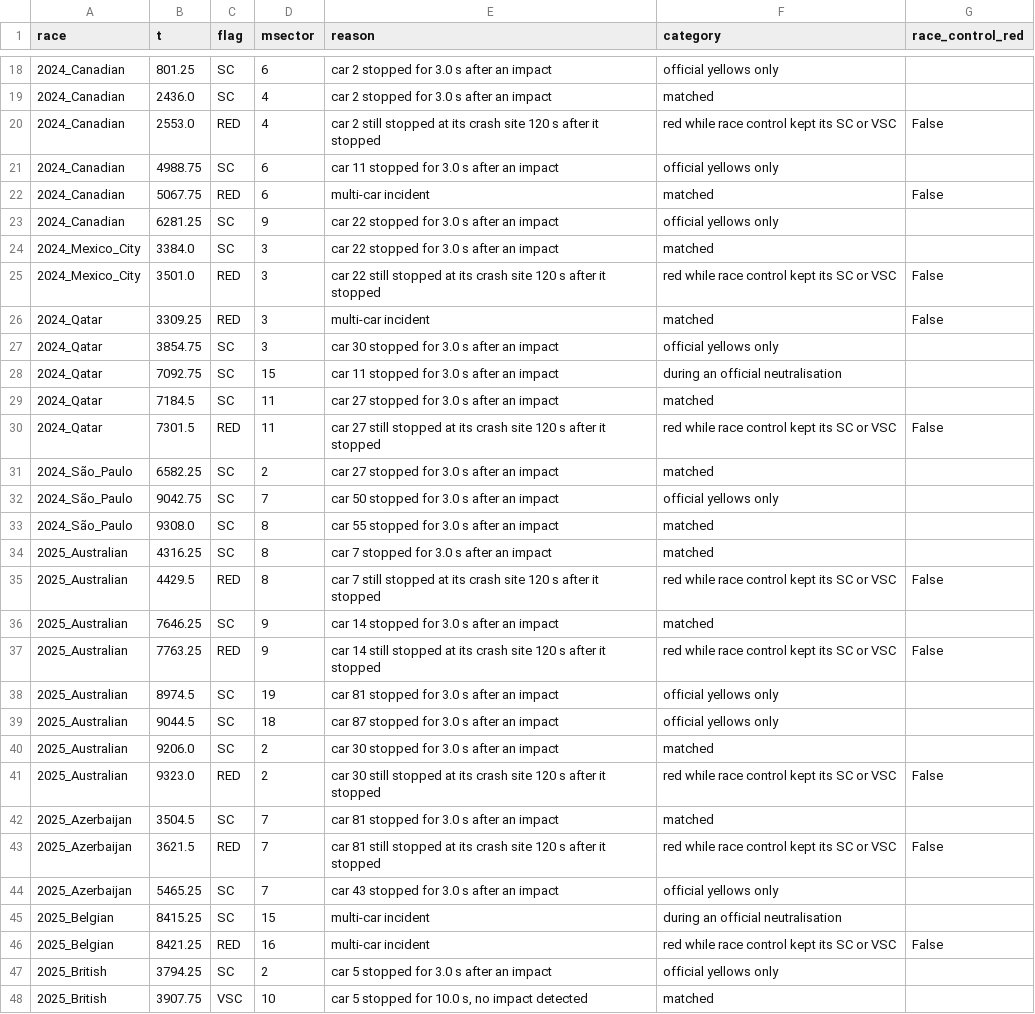
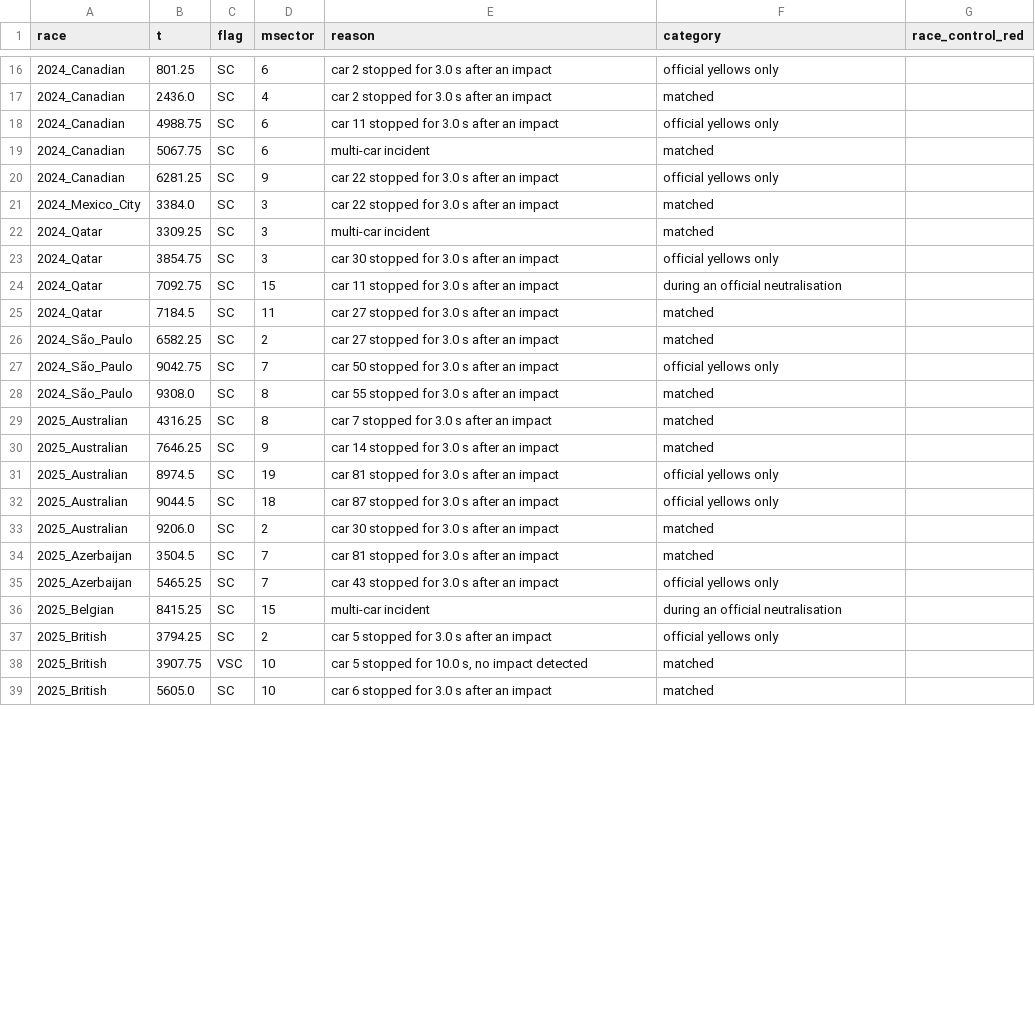
Before and after one commit to Pseudocoder28/Fast-Flag, a CSV file: docs/charts/escalation_ours.csv, drawn as a sheet; only a part is shown, gaps mark what is left out; the shorter side is filled out with more unchanged rows; the diff covers the shown part only.

Commit message:
A: escalation scorecard with the late-race red (PR #23): 0.77 extras per race hour, 3 reds
Rerun on main after the lab's red flag fix; the scorecard and case study pass the race
length to race control (race_laps_from_track), as the live client does.

- Headline unchanged: 29 of 51 official escalations recommended, 27 earlier, median 20 s.
- Extras back to 24 (0.77 per race hour). We send 3 reds, all late in the race; race
  control showed a red around 2 of them and never called 1.
- The red check counts a red of ours already out when race control's red came, like
  "already out" for escalations: race control's red for Magnussen (2023 Australia) is a
  separate official incident from its SC, and our red was out 121 s before it. Result:
  red in 2 of race control's 5 red incidents, median 64 s earlier. The per-incident
  "ours only" count is dropped (it split that incident in two); reds race control never
  called are counted per red we send.
- Sweeps rerun: the settings stay 3 s and 10 s.

```diff
--- a/docs/charts/escalation_ours.csv
+++ b/docs/charts/escalation_ours.csv
@@ -19,9 +17,7 @@ race,t,flag,msector,reason,category,race_control_red
 2024_Canadian,2436.0,SC,4,car 2 stopped for 3.0 s after an impact,matched,
-2024_Canadian,2553.0,RED,4,car 2 still stopped at its crash site 120 s after it stopped,red while race control kept its SC or VSC,False
 2024_Canadian,4988.75,SC,6,car 11 stopped for 3.0 s after an impact,official yellows only,
-2024_Canadian,5067.75,RED,6,multi-car incident,matched,False
+2024_Canadian,5067.75,SC,6,multi-car incident,matched,
 2024_Canadian,6281.25,SC,9,car 22 stopped for 3.0 s after an impact,official yellows only,
 2024_Mexico_City,3384.0,SC,3,car 22 stopped for 3.0 s after an impact,matched,
-2024_Mexico_City,3501.0,RED,3,car 22 still stopped at its crash site 120 s after it stopped,red while race control kept its SC or VSC,False
-2024_Qatar,3309.25,RED,3,multi-car incident,matched,False
+2024_Qatar,3309.25,SC,3,multi-car incident,matched,
 2024_Qatar,3854.75,SC,3,car 30 stopped for 3.0 s after an impact,official yellows only,
@@ -29,3 +25,2 @@ race,t,flag,msector,reason,category,race_control_red
 2024_Qatar,7184.5,SC,11,car 27 stopped for 3.0 s after an impact,matched,
-2024_Qatar,7301.5,RED,11,car 27 still stopped at its crash site 120 s after it stopped,red while race control kept its SC or VSC,False
 2024_São_Paulo,6582.25,SC,2,car 27 stopped for 3.0 s after an impact,matched,
@@ -34,5 +29,3 @@ race,t,flag,msector,reason,category,race_control_red
 2025_Australian,4316.25,SC,8,car 7 stopped for 3.0 s after an impact,matched,
-2025_Australian,4429.5,RED,8,car 7 still stopped at its crash site 120 s after it stopped,red while race control kept its SC or VSC,False
 2025_Australian,7646.25,SC,9,car 14 stopped for 3.0 s after an impact,matched,
-2025_Australian,7763.25,RED,9,car 14 still stopped at its crash site 120 s after it stopped,red while race control kept its SC or VSC,False
 2025_Australian,8974.5,SC,19,car 81 stopped for 3.0 s after an impact,official yellows only,
@@ -40,8 +33,5 @@ race,t,flag,msector,reason,category,race_control_red
 2025_Australian,9206.0,SC,2,car 30 stopped for 3.0 s after an impact,matched,
-2025_Australian,9323.0,RED,2,car 30 still stopped at its crash site 120 s after it stopped,red while race control kept its SC or VSC,False
 2025_Azerbaijan,3504.5,SC,7,car 81 stopped for 3.0 s after an impact,matched,
-2025_Azerbaijan,3621.5,RED,7,car 81 still stopped at its crash site 120 s after it stopped,red while race control kept its SC or VSC,False
 2025_Azerbaijan,5465.25,SC,7,car 43 stopped for 3.0 s after an impact,official yellows only,
 2025_Belgian,8415.25,SC,15,multi-car incident,during an official neutralisation,
-2025_Belgian,8421.25,RED,16,multi-car incident,red while race control kept its SC or VSC,False
 2025_British,3794.25,SC,2,car 5 stopped for 3.0 s after an impact,official yellows only,
```
Also changed, not shown: 2 added rows, 8 removed rows and 10 edited cells elsewhere in this file, docs/charts/escalation_official.csv, docs/charts/escalation_sweep_SC_STOPPED_HOLD_S.csv, 11 other files.
